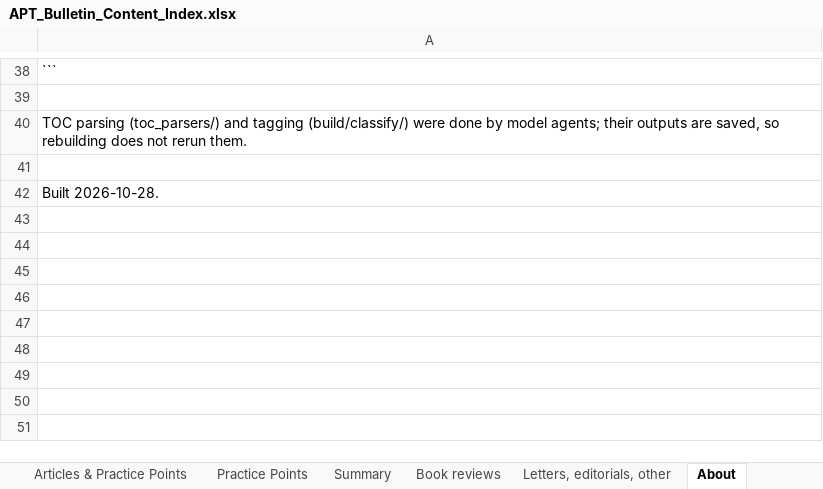
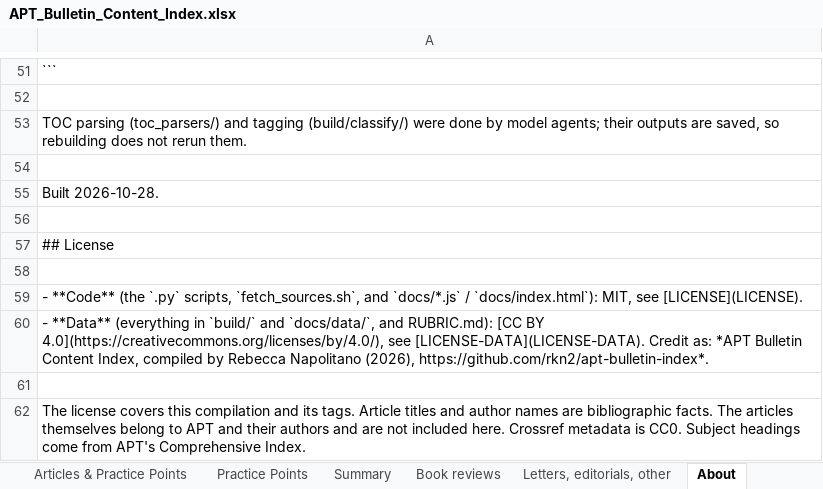
Before and after one commit to rkn2/apt-bulletin-index, an Excel workbook: docs/data/APT_Bulletin_Content_Index.xlsx, sheet About, drawn as a sheet; only a part is shown, gaps mark what is left out; values as stored, in another font and other column widths than the file's, no borders; the diff covers the shown part only; the diff names each change by its address in the sheet, - before the commit and + after, or states it on an @@ line.

```diff
--- a/docs/data/APT_Bulletin_Content_Index.xlsx (sheet About)
+++ b/docs/data/APT_Bulletin_Content_Index.xlsx (sheet About)
+row 56: (empty)
+row 57: ## License
+row 58: (empty)
+row 59: - **Code** (the `.py` scripts, `fetch_sources.sh`, and `docs/*.js` / `docs/index.html`): MIT, see [LICENSE](LICENSE).
+row 60: - **Data** (everything in `build/` and `docs/data/`, and RUBRIC.md): [CC BY 4.0](https://creativecommons.org/licenses/by/4.0/), see [LICENSE-DATA](LICENSE-DATA). Credit as: *APT Bulletin Content Index, compiled by Rebecca Napolitano (2026), https://github.com/rkn2/apt-bulletin-index*.
+row 61: (empty)
+row 62: The license covers this compilation and its tags. Article titles and author names are bibliographic facts. The articles themselves belong to APT and their authors and are not included here. Crossref metadata is CC0. Subject headings come from APT's Comprehensive Index.
```
Also changed, not shown: 13 added rows and 2 edited cells elsewhere in this sheet, sheet Summary, sheet Practice Points, sheet Letters, editorials, other, sheet Book reviews, sheet Articles & Practice Points, build/APT_Bulletin_Content_Index.xlsx, 5 other files.
